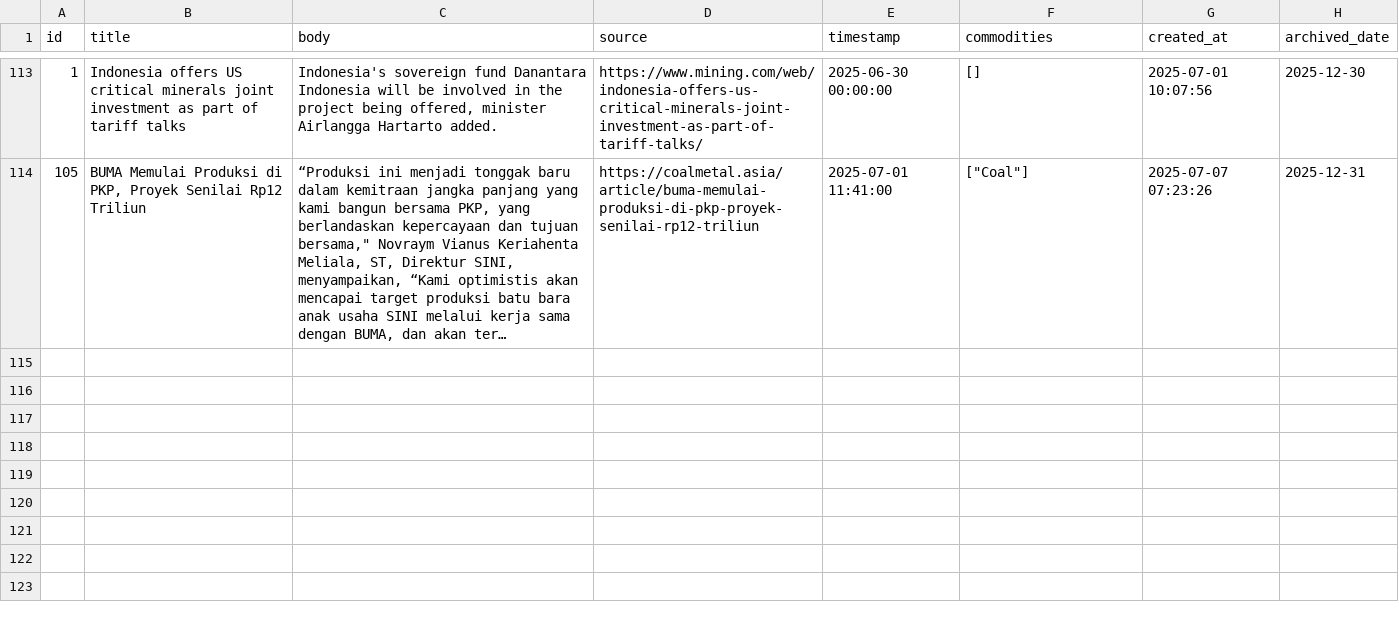
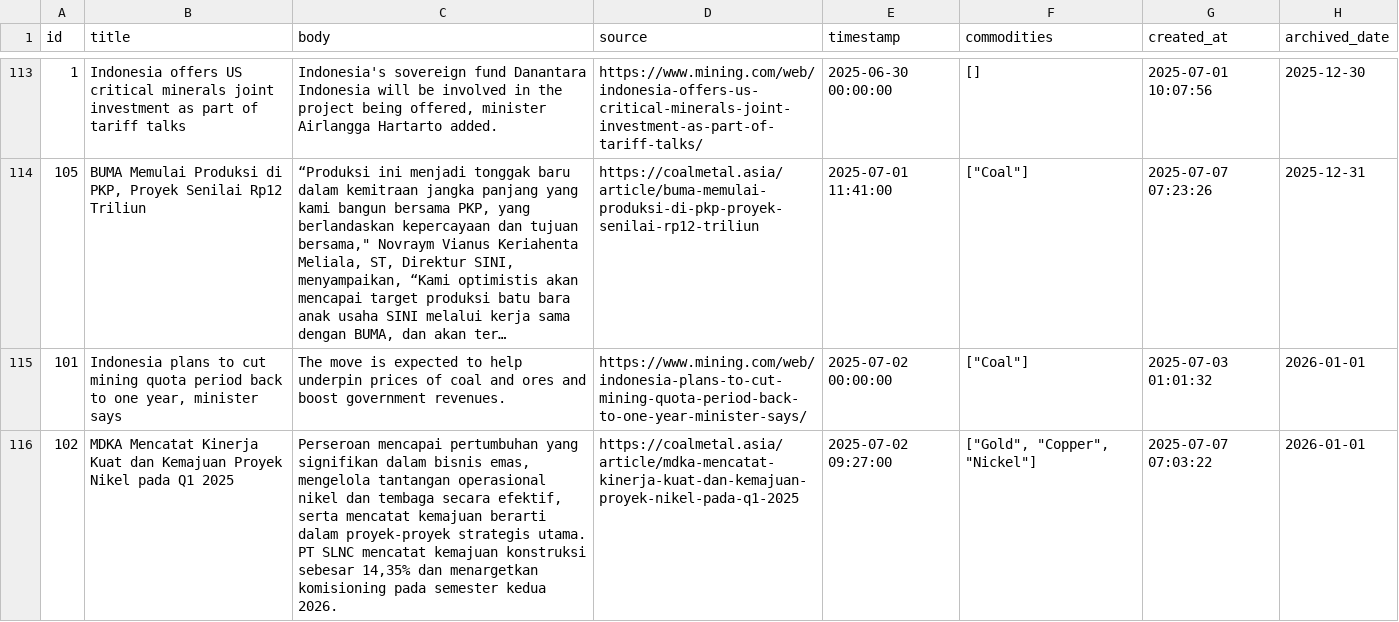
Before and after one commit to supertypeai/coalresearch, a CSV file: insider_news/data/archive/mining_news_all_archived.csv, drawn as a sheet; only a part is shown, gaps mark what is left out; long unchanged cells end in …; the diff names each change by its address in the sheet, - before the commit and + after, or states it on an @@ line.

```diff
--- a/insider_news/data/archive/mining_news_all_archived.csv
+++ b/insider_news/data/archive/mining_news_all_archived.csv
+row 115: 101 | Indonesia plans to cut mining quota period back to one year, minister says | The move is expected to help underpin prices of coal and ores and boost government revenues. | https://www.mining.com/web/indonesia-plans-to-cut-mining-quota-period-back-to-one-year-minister-says/ | 2025-07-02 00:00:00 | ["Coal"] | 2025-07-03 01:01:32 | 2026-01-01
+row 116: 102 | MDKA Mencatat Kinerja Kuat dan Kemajuan Proyek Nikel pada Q1 2025 | Perseroan mencapai pertumbuhan yang signifikan dalam bisnis emas, mengelola tantangan operasional nikel dan tembaga secara efektif, serta mencatat kemajuan berarti dalam proyek-proyek strategis utama. PT SLNC mencatat kemajuan konstruksi sebesar 14,35% dan menargetkan komisioning pada semester kedua 2026. | https://coalmetal.asia/article/mdka-mencatat-kinerja-kuat-dan-kemajuan-proyek-nikel-pada-q1-2025 | 2025-07-02 09:27:00 | ["Gold", "Copper", "Nickel"] | 2025-07-07 07:03:22 | 2026-01-01
```
